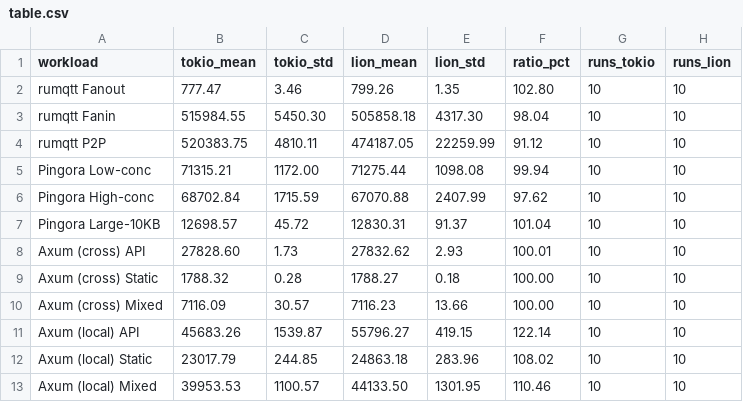
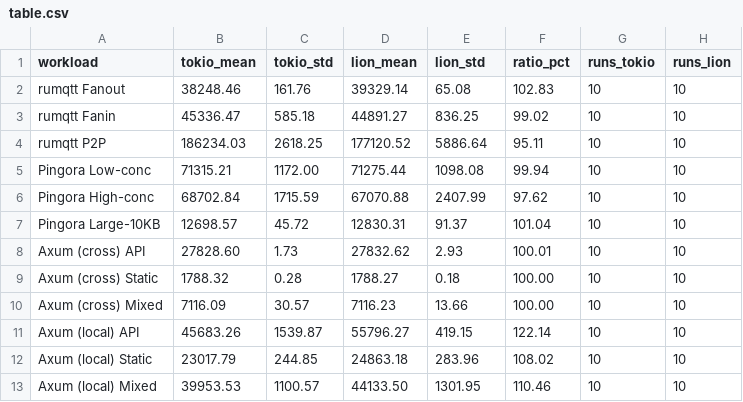
Before and after one commit to stonysystems/lion, a CSV file: lion-benchmark/real-world/ref-result/table.csv, drawn as a sheet.

```diff
--- a/lion-benchmark/real-world/ref-result/table.csv
+++ b/lion-benchmark/real-world/ref-result/table.csv
@@ -1,5 +1,5 @@
 workload,tokio_mean,tokio_std,lion_mean,lion_std,ratio_pct,runs_tokio,runs_lion
-rumqtt Fanout,777.47,3.46,799.26,1.35,102.80,10,10
-rumqtt Fanin,515984.55,5450.30,505858.18,4317.30,98.04,10,10
-rumqtt P2P,520383.75,4810.11,474187.05,22259.99,91.12,10,10
+rumqtt Fanout,38248.46,161.76,39329.14,65.08,102.83,10,10
+rumqtt Fanin,45336.47,585.18,44891.27,836.25,99.02,10,10
+rumqtt P2P,186234.03,2618.25,177120.52,5886.64,95.11,10,10
 Pingora Low-conc,71315.21,1172.00,71275.44,1098.08,99.94,10,10
```
Also changed, not shown: lion-benchmark/real-world/ref-2/table.csv, 7 other files.
